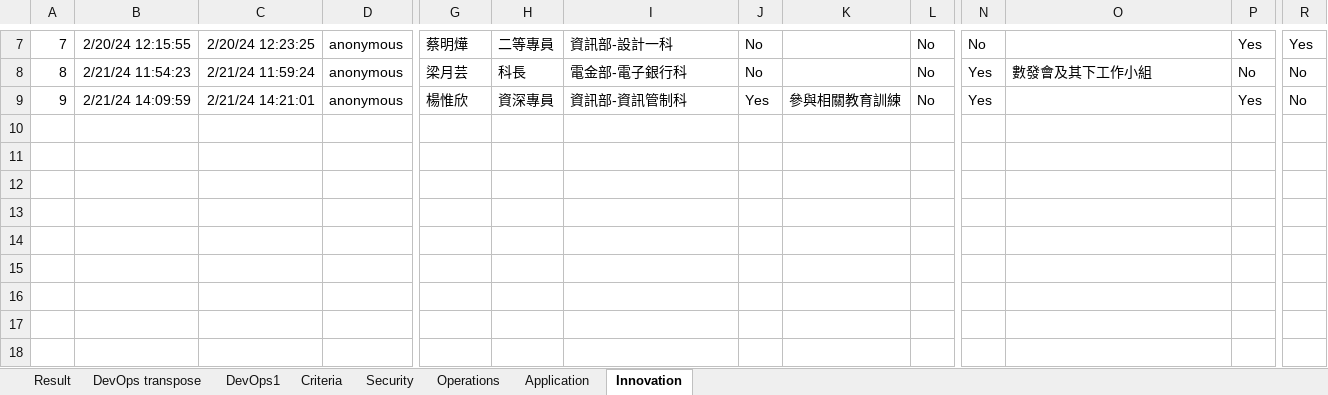
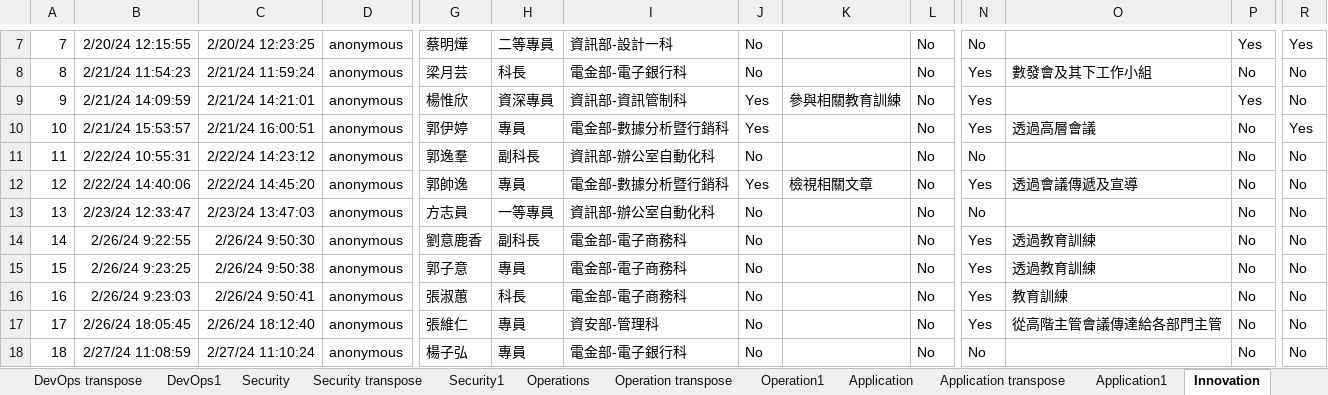
Before and after one commit to vrauch/Scoring_project, an Excel workbook: TCB Response.xlsx, sheet Innovation, drawn as a sheet; only a part is shown, gaps mark what is left out; values as stored, in another font and other column widths than the file's, no borders; table styles not drawn; rows hold the shown columns only; the diff names each change by its address in the sheet, - before the commit and + after, or states it on an @@ line.

```diff
--- a/TCB Response.xlsx (sheet Innovation)
+++ b/TCB Response.xlsx (sheet Innovation)
-sheet tab: Result
+sheet tab: Security transpose
+sheet tab: Security1
+sheet tab: Operation transpose
+sheet tab: Operation1
+sheet tab: Application transpose
+sheet tab: Application1
+row 10: 10 | 2/21/24 15:53:57 | 2/21/24 16:00:51 | anonymous | 郭伊婷 | 專員 | 電金部-數據分析暨行銷科 | Yes |  | No | Yes | 透過高層會議 | No | Yes
+row 11: 11 | 2/22/24 10:55:31 | 2/22/24 14:23:12 | anonymous | 郭逸羣 | 副科長 | 資訊部-辦公室自動化科 | No |  | No | No |  | No | No
+row 12: 12 | 2/22/24 14:40:06 | 2/22/24 14:45:20 | anonymous | 郭帥逸 | 專員 | 電金部-數據分析暨行銷科 | Yes | 檢視相關文章 | No | Yes | 透過會議傳遞及宣導 | No | No
+row 13: 13 | 2/23/24 12:33:47 | 2/23/24 13:47:03 | anonymous | 方志員 | 一等專員 | 資訊部-辦公室自動化科 | No |  | No | No |  | No | No
+row 14: 14 | 2/26/24 9:22:55 | 2/26/24 9:50:30 | anonymous | 劉意鹿香 | 副科長 | 電金部-電子商務科 | No |  | No | Yes | 透過教育訓練 | No | No
+row 15: 15 | 2/26/24 9:23:25 | 2/26/24 9:50:38 | anonymous | 郭子意 | 專員 | 電金部-電子商務科 | No |  | No | Yes | 透過教育訓練 | No | No
+row 16: 16 | 2/26/24 9:23:03 | 2/26/24 9:50:41 | anonymous | 張淑蕙 | 科長 | 電金部-電子商務科 | No |  | No | Yes | 教育訓練 | No | No
+row 17: 17 | 2/26/24 18:05:45 | 2/26/24 18:12:40 | anonymous | 張維仁 | 專員 | 資安部-管理科 | No |  | No | Yes | 從高階主管會議傳達給各部門主管 | No | No
+row 18: 18 | 2/27/24 11:08:59 | 2/27/24 11:10:24 | anonymous | 楊子弘 | 專員 | 電金部-電子銀行科 | No |  | No | No |  | No | No
```
Also changed, not shown: sheet Security, sheet Application, sheet Operations, sheet DevOps transpose, sheet DevOps1, other sheet tabs, formulas that keep their value, 8 other files.
